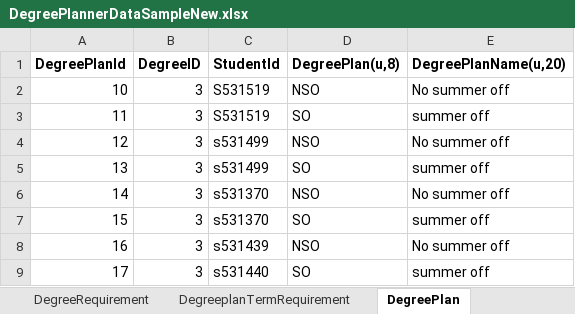
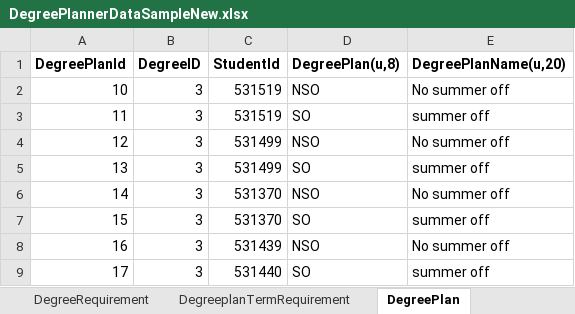
Before and after one commit to rajv11/DegreePlanner, an Excel workbook: Docs/DegreePlannerDataSampleNew.xlsx, sheet DegreePlan, drawn as a sheet; values as stored, in another font and other column widths than the file's, no borders; the diff names each change by its address in the sheet, - before the commit and + after, or states it on an @@ line.

Commit message:
updated docs

```diff
--- a/Docs/DegreePlannerDataSampleNew.xlsx (sheet DegreePlan)
+++ b/Docs/DegreePlannerDataSampleNew.xlsx (sheet DegreePlan)
-C2:C3 (StudentId): S531519
+C2:C3 (StudentId): 531519
-C4:C5 (StudentId): s531499
+C4:C5 (StudentId): 531499
-C6:C7 (StudentId): s531370
+C6:C7 (StudentId): 531370
-C8 (StudentId): s531439
+C8 (StudentId): 531439
-C9 (StudentId): s531440
+C9 (StudentId): 531440
```
